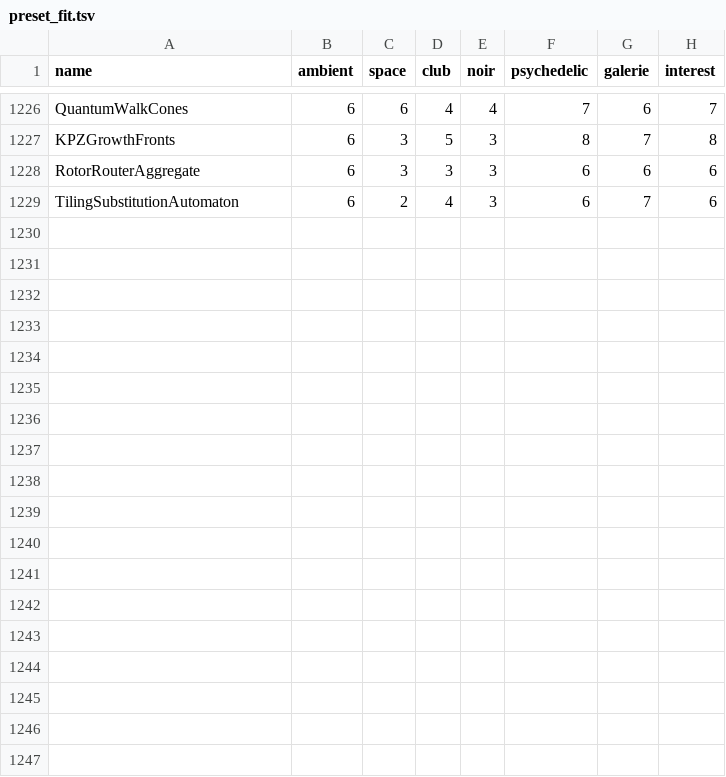
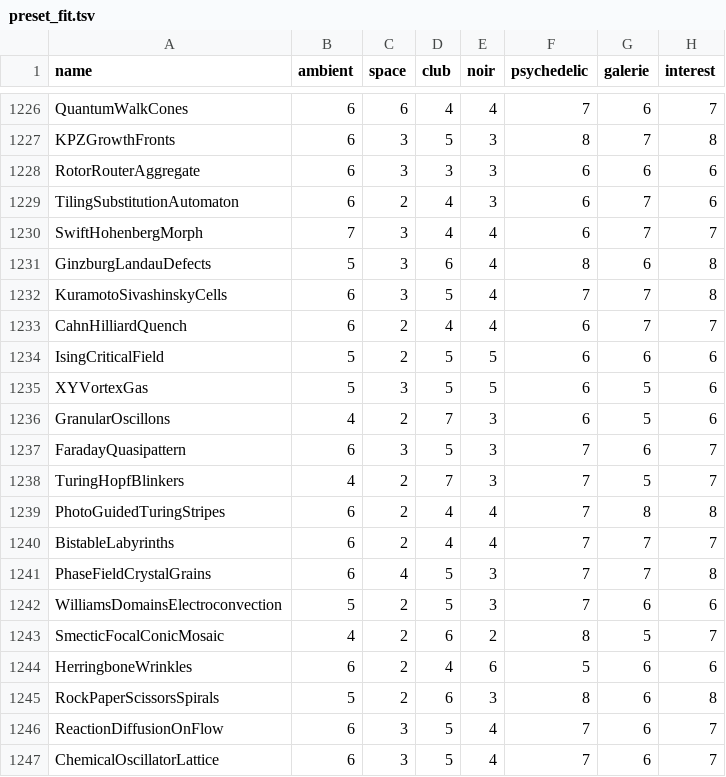
Before and after one commit to reneweller-coding/KaleidoscopeEnhanced, a TSV file: Tools/preset_fit.tsv, drawn as a sheet; only a part is shown, gaps mark what is left out.

```diff
--- a/Tools/preset_fit.tsv
+++ b/Tools/preset_fit.tsv
@@ -1229 +1229,19 @@ RotorRouterAggregate	6	3	3	3	6	6	6
 TilingSubstitutionAutomaton	6	2	4	3	6	7	6
+SwiftHohenbergMorph	7	3	4	4	6	7	7
+GinzburgLandauDefects	5	3	6	4	8	6	8
+KuramotoSivashinskyCells	6	3	5	4	7	7	8
+CahnHilliardQuench	6	2	4	4	6	7	7
+IsingCriticalField	5	2	5	5	6	6	6
+XYVortexGas	5	3	5	5	6	5	6
+GranularOscillons	4	2	7	3	6	5	6
+FaradayQuasipattern	6	3	5	3	7	6	7
+TuringHopfBlinkers	4	2	7	3	7	5	7
+PhotoGuidedTuringStripes	6	2	4	4	7	8	8
+BistableLabyrinths	6	2	4	4	7	7	7
+PhaseFieldCrystalGrains	6	4	5	3	7	7	8
+WilliamsDomainsElectroconvection	5	2	5	3	7	6	6
+SmecticFocalConicMosaic	4	2	6	2	8	5	7
+HerringboneWrinkles	6	2	4	6	5	6	6
+RockPaperScissorsSpirals	5	2	6	3	8	6	8
+ReactionDiffusionOnFlow	6	3	5	4	7	6	7
+ChemicalOscillatorLattice	6	3	5	4	7	6	7
```
Also changed, not shown: 49 other files.
